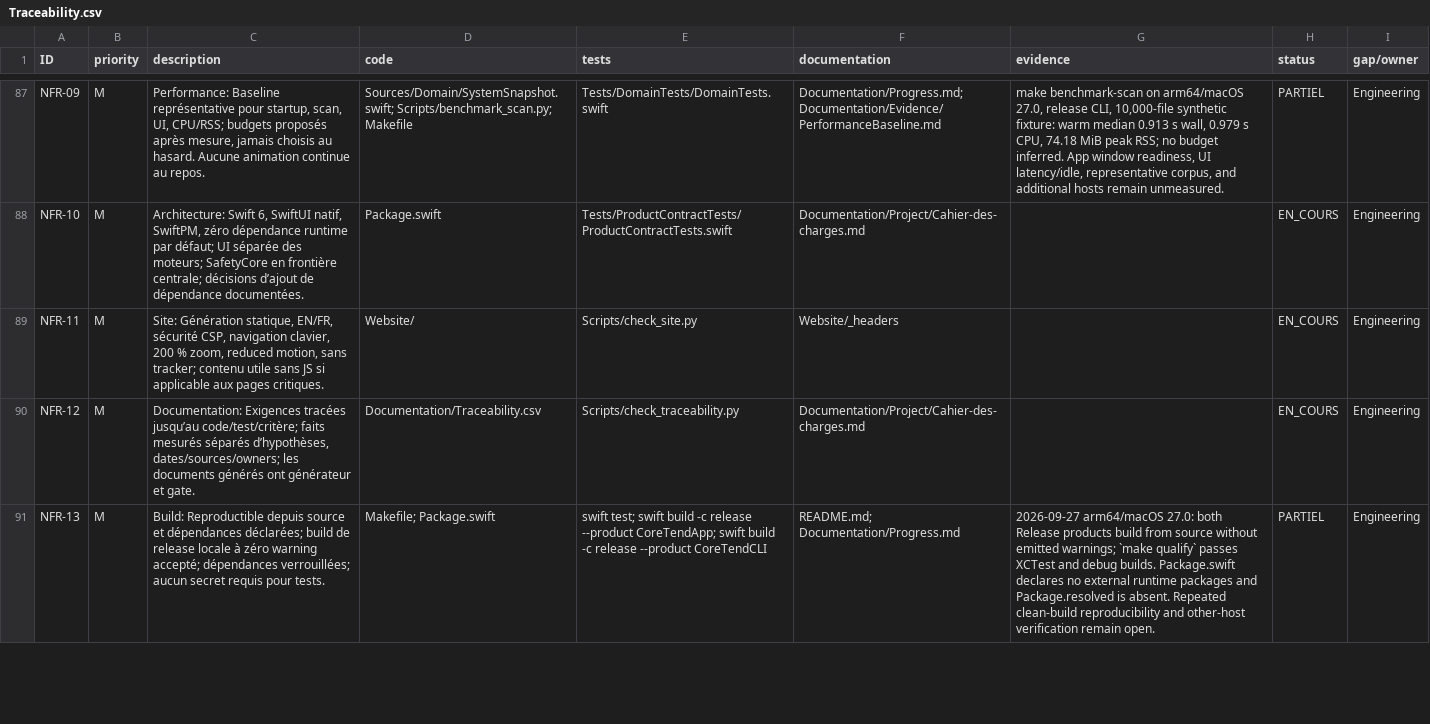
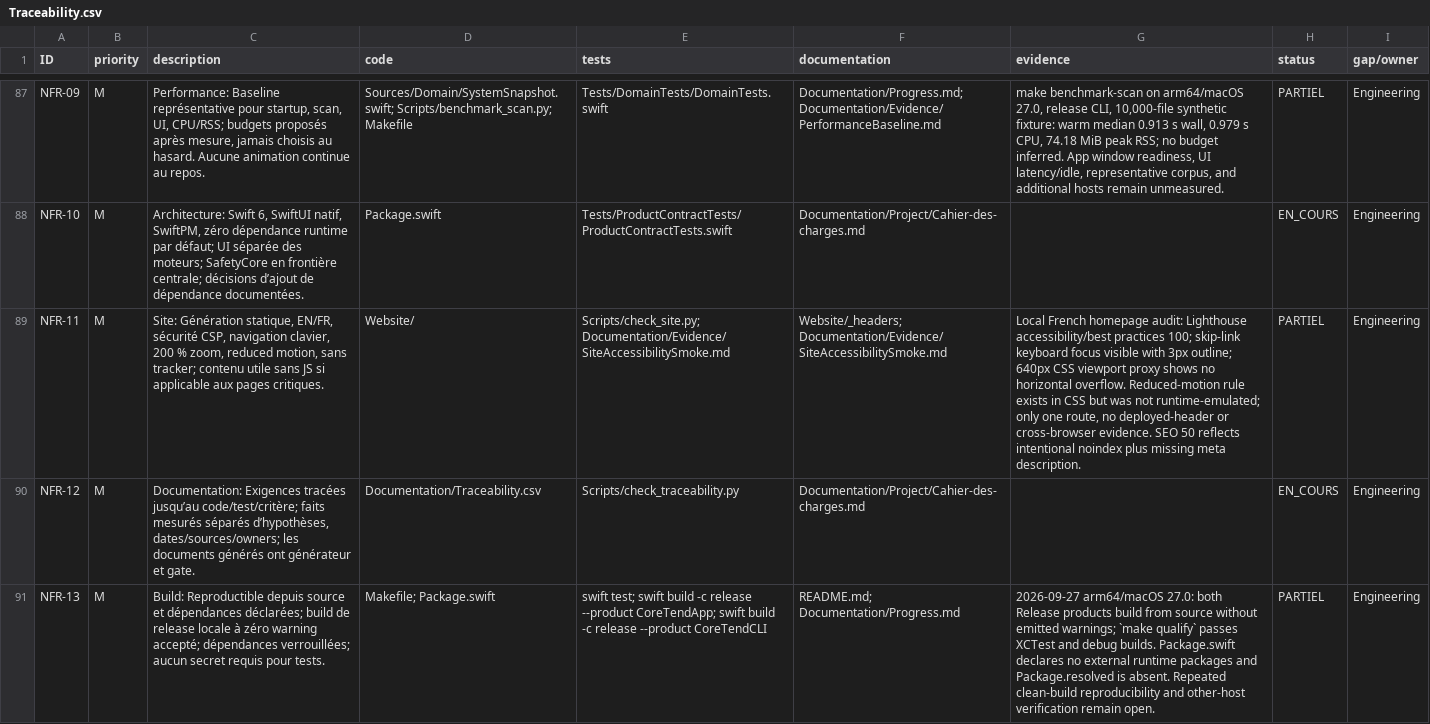
Before and after one commit to ahmetbsbnr/coretend, a CSV file: Documentation/Traceability.csv, drawn as a sheet; only a part is shown, gaps mark what is left out; the diff names each change by its address in the sheet, - before the commit and + after, or states it on an @@ line.

Commit message:
docs: record local site accessibility evidence

```diff
--- a/Documentation/Traceability.csv
+++ b/Documentation/Traceability.csv
-E89 (tests): Scripts/check_site.py
+E89 (tests): Scripts/check_site.py; Documentation/Evidence/SiteAccessibilitySmoke.md
-F89 (documentation): Website/_headers
+F89 (documentation): Website/_headers; Documentation/Evidence/SiteAccessibilitySmoke.md
-G89 (evidence): (empty)
+G89 (evidence): Local French homepage audit: Lighthouse accessibility/best practices 100; skip-link keyboard focus visible with 3px outline; 640px CSS viewport proxy shows no horizontal overflow. Reduced-motion rule exists in CSS but was not runtime-emulated; only one route, no deployed-header or cross-browser evidence. SEO 50 reflects intentional noindex plus missing meta description.
-H89 (status): EN_COURS
+H89 (status): PARTIEL
```
Also changed, not shown: 3 other files.
